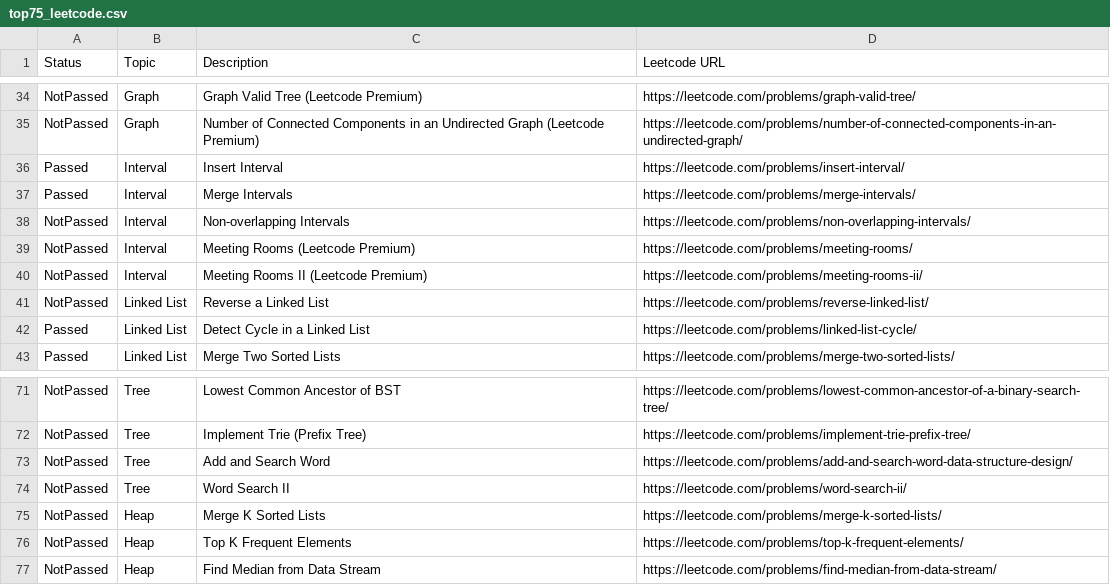
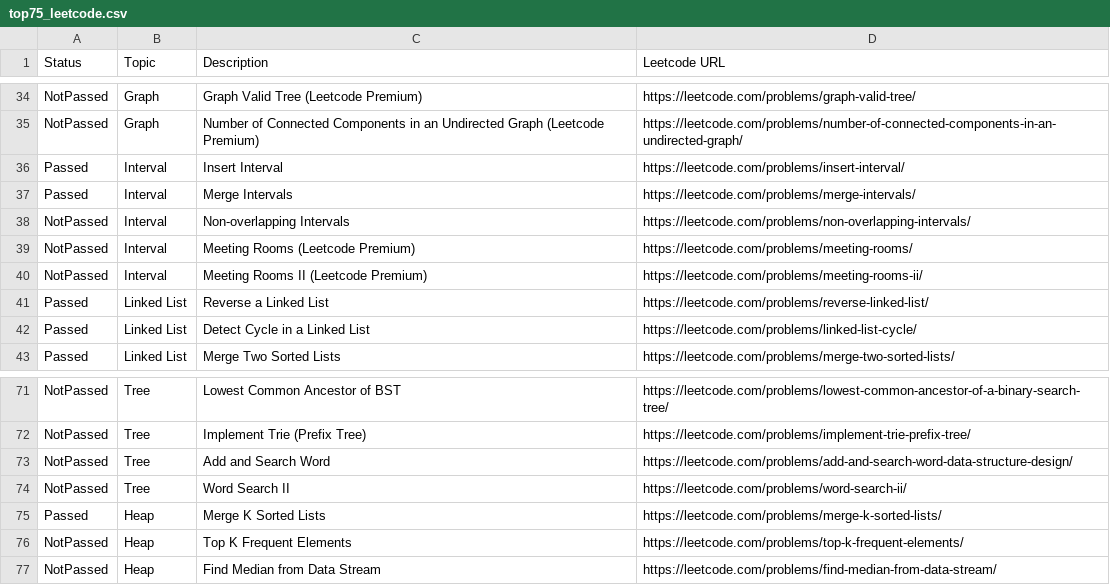
Before and after one commit to s3141p/Playground-js, a CSV file: leetcode/top75_leetcode.csv, drawn as a sheet; only a part is shown, gaps mark what is left out.

```diff
--- a/leetcode/top75_leetcode.csv
+++ b/leetcode/top75_leetcode.csv
@@ -40,3 +40,3 @@ NotPassed,Interval,Meeting Rooms (Leetcode Premium),https://leetcode.com/problem
 NotPassed,Interval,Meeting Rooms II (Leetcode Premium),https://leetcode.com/problems/meeting-rooms-ii/
-NotPassed,Linked List,Reverse a Linked List,https://leetcode.com/problems/reverse-linked-list/
+Passed,Linked List,Reverse a Linked List,https://leetcode.com/problems/reverse-linked-list/
 Passed,Linked List,Detect Cycle in a Linked List,https://leetcode.com/problems/linked-list-cycle/
@@ -74,3 +74,3 @@ NotPassed,Tree,Add and Search Word,https://leetcode.com/problems/add-and-search-
 NotPassed,Tree,Word Search II,https://leetcode.com/problems/word-search-ii/
-NotPassed,Heap,Merge K Sorted Lists,https://leetcode.com/problems/merge-k-sorted-lists/
+Passed,Heap,Merge K Sorted Lists,https://leetcode.com/problems/merge-k-sorted-lists/
 NotPassed,Heap,Top K Frequent Elements,https://leetcode.com/problems/top-k-frequent-elements/
```
Also changed, not shown: 2 other files.
